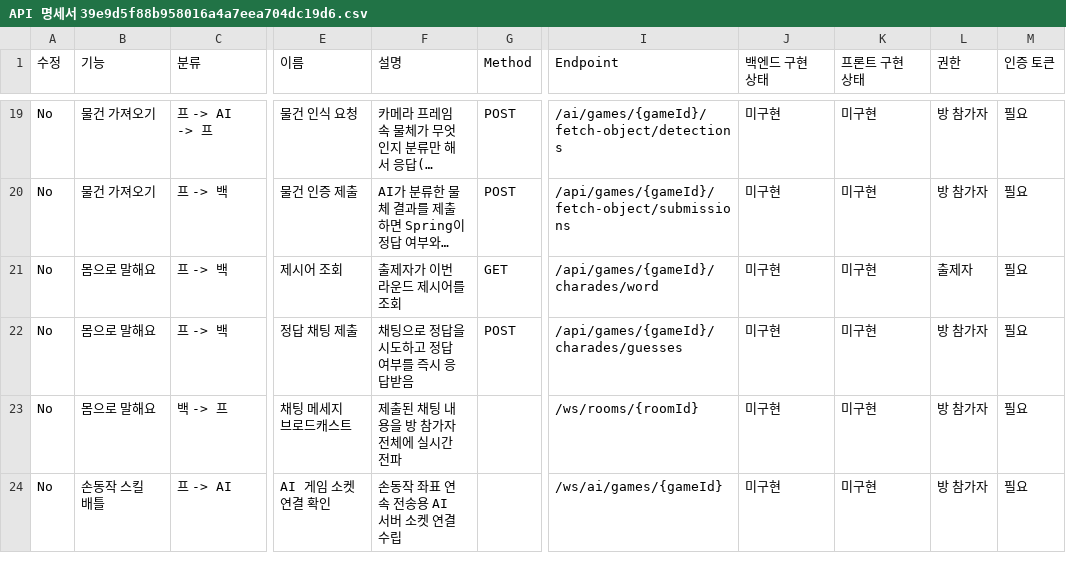
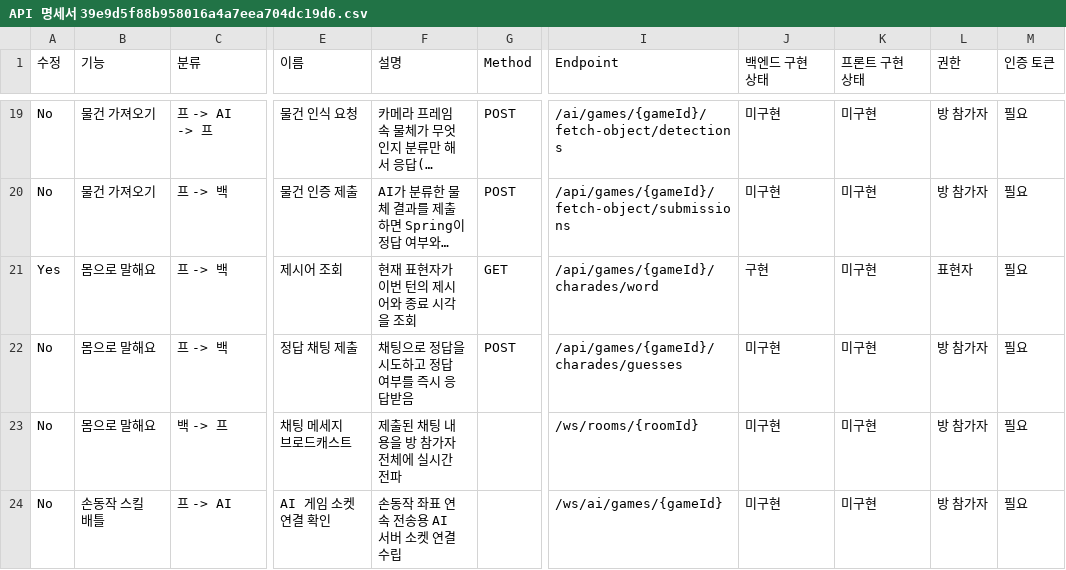
Before and after one commit to yonheeee/Cam-ON, a CSV file: docs/API 명세서 39e9d5f88b958016a4a7eea704dc19d6.csv, drawn as a sheet; only a part is shown, gaps mark what is left out; long unchanged cells end in …; the diff names each change by its address in the sheet, - before the commit and + after, or states it on an @@ line.

```diff
--- a/docs/API 명세서 39e9d5f88b958016a4a7eea704dc19d6.csv
+++ b/docs/API 명세서 39e9d5f88b958016a4a7eea704dc19d6.csv
-A21 (수정): No
+A21 (수정): Yes
-F21 (설명): 출제자가 이번 라운드 제시어를 조회
+F21 (설명): 현재 표현자가 이번 턴의 제시어와 종료 시각을 조회
-J21 (백엔드 구현 상태): 미구현
+J21 (백엔드 구현 상태): 구현
-L21 (권한): 출제자
+L21 (권한): 표현자
```
Also changed, not shown: docs/API 명세서 39e9d5f88b958016a4a7eea704dc19d6_all.csv, 11 other files.
